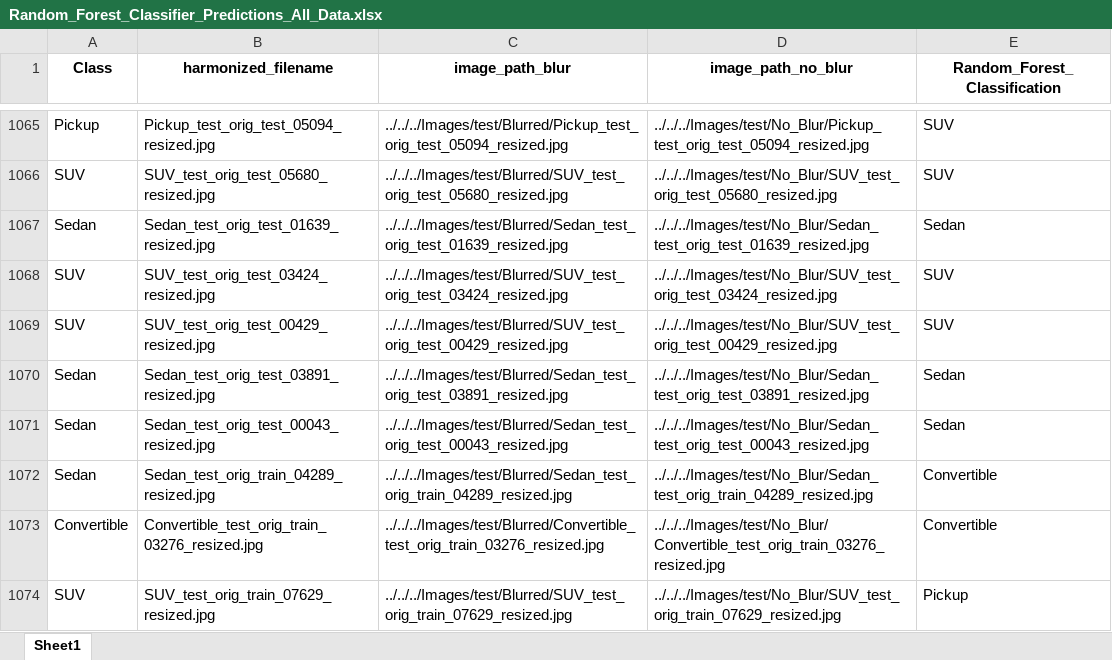
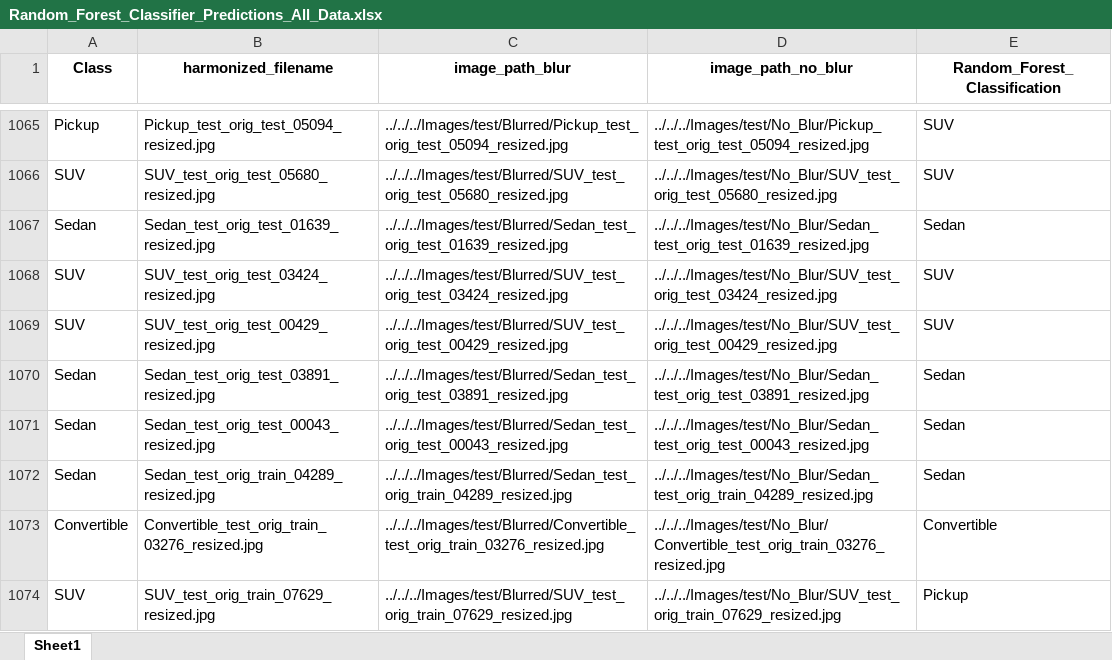
Before and after one commit to ijyliu/computer-vision-project, an Excel workbook: Data/Predictions/Random Forest/Random_Forest_Classifier_Predictions_All_Data.xlsx, sheet Sheet1, drawn as a sheet; only a part is shown, gaps mark what is left out; values as stored, in another font and other column widths than the file's, no borders; the diff covers the shown part only; the diff names each change by its address in the sheet, - before the commit and + after, or states it on an @@ line.

```diff
--- a/Data/Predictions/Random Forest/Random_Forest_Classifier_Predictions_All_Data.xlsx (sheet Sheet1)
+++ b/Data/Predictions/Random Forest/Random_Forest_Classifier_Predictions_All_Data.xlsx (sheet Sheet1)
-E1072 (Random_Forest_Classification): Convertible
+E1072 (Random_Forest_Classification): Sedan
```
Also changed, not shown: 17 edited cells elsewhere in this sheet, Data/Predictions/Random Forest/Random_Forest_Classifier_Predictions_Individual_Features_PCA.xlsx, Output/Classifier Evaluation/Model Performance Table.xlsx, 9 other files.
